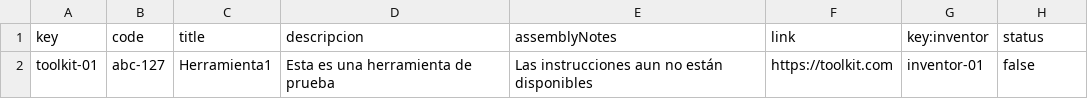
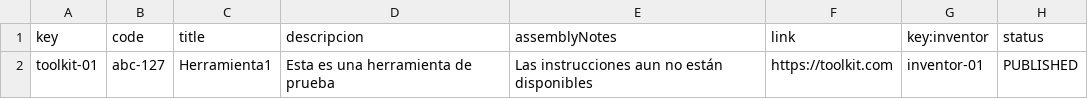
Before and after one commit to danidinogo/DP2-control-check, a CSV file: src/main/webapp/WEB-INF/resources/sample-data/toolkit.csv, drawn as a sheet.

Commit message:
Task006: List done

```diff
--- a/src/main/webapp/WEB-INF/resources/sample-data/toolkit.csv
+++ b/src/main/webapp/WEB-INF/resources/sample-data/toolkit.csv
@@ -1,2 +1,2 @@
 key,code,title,descripcion,assemblyNotes,link,key:inventor,status
-toolkit-01,abc-127,Herramienta1,Esta es una herramienta de prueba,Las instrucciones aun no están disponibles,https://toolkit.com,inventor-01,false
+toolkit-01,abc-127,Herramienta1,Esta es una herramienta de prueba,Las instrucciones aun no están disponibles,https://toolkit.com,inventor-01,PUBLISHED
```
Also changed, not shown: 7 other files.
